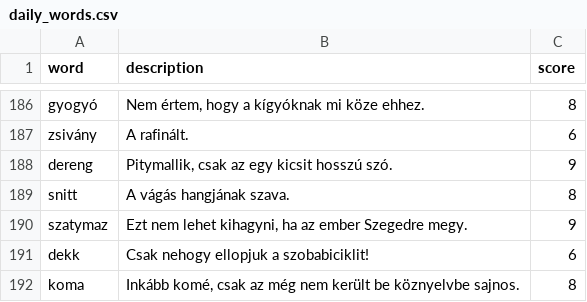
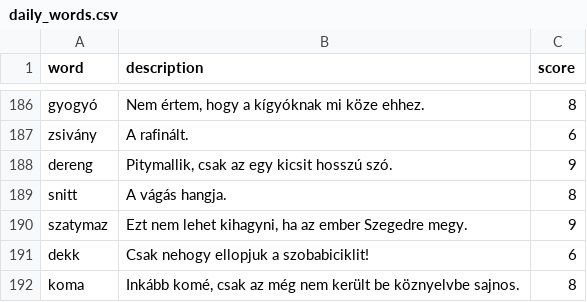
Before and after one commit to joszo-wordle/joszo, a CSV file: data/daily_words.csv, drawn as a sheet; only a part is shown, gaps mark what is left out.

Commit message:
Update daily_words.csv

```diff
--- a/data/daily_words.csv
+++ b/data/daily_words.csv
@@ -188,3 +188,3 @@ zsivány,"A rafinált.",6
 dereng,"Pitymallik, csak az egy kicsit hosszú szó.",9
-snitt,"A vágás hangjának szava.",8
+snitt,"A vágás hangja.",8
 szatymaz,"Ezt nem lehet kihagyni, ha az ember Szegedre megy.",9
```
